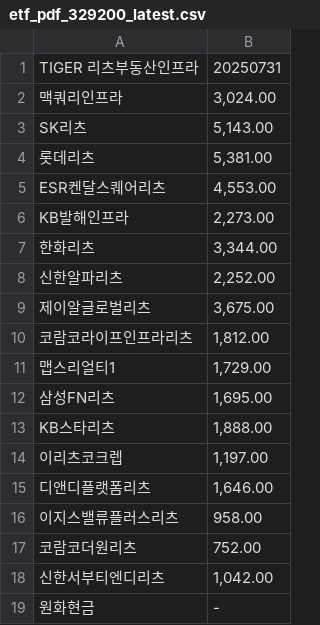
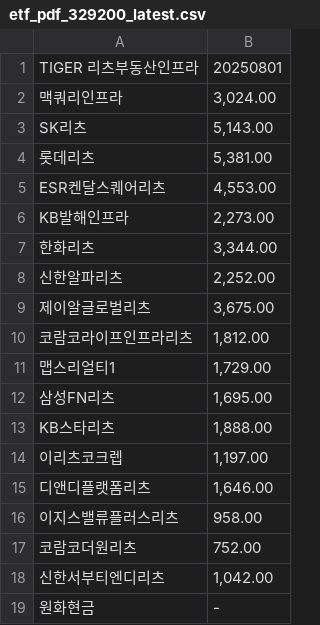
Before and after one commit to gunhoon/etf-reits, a CSV file: etf_pdf_329200_latest.csv, drawn as a sheet.

```diff
--- a/etf_pdf_329200_latest.csv
+++ b/etf_pdf_329200_latest.csv
@@ -1,2 +1,2 @@
-TIGER 리츠부동산인프라,20250731
+TIGER 리츠부동산인프라,20250801
 맥쿼리인프라,"3,024.00"
```
Also changed, not shown: etf_pdf_0086B0_latest.csv, etf_pdf_429740_latest.csv, 2 other files.
